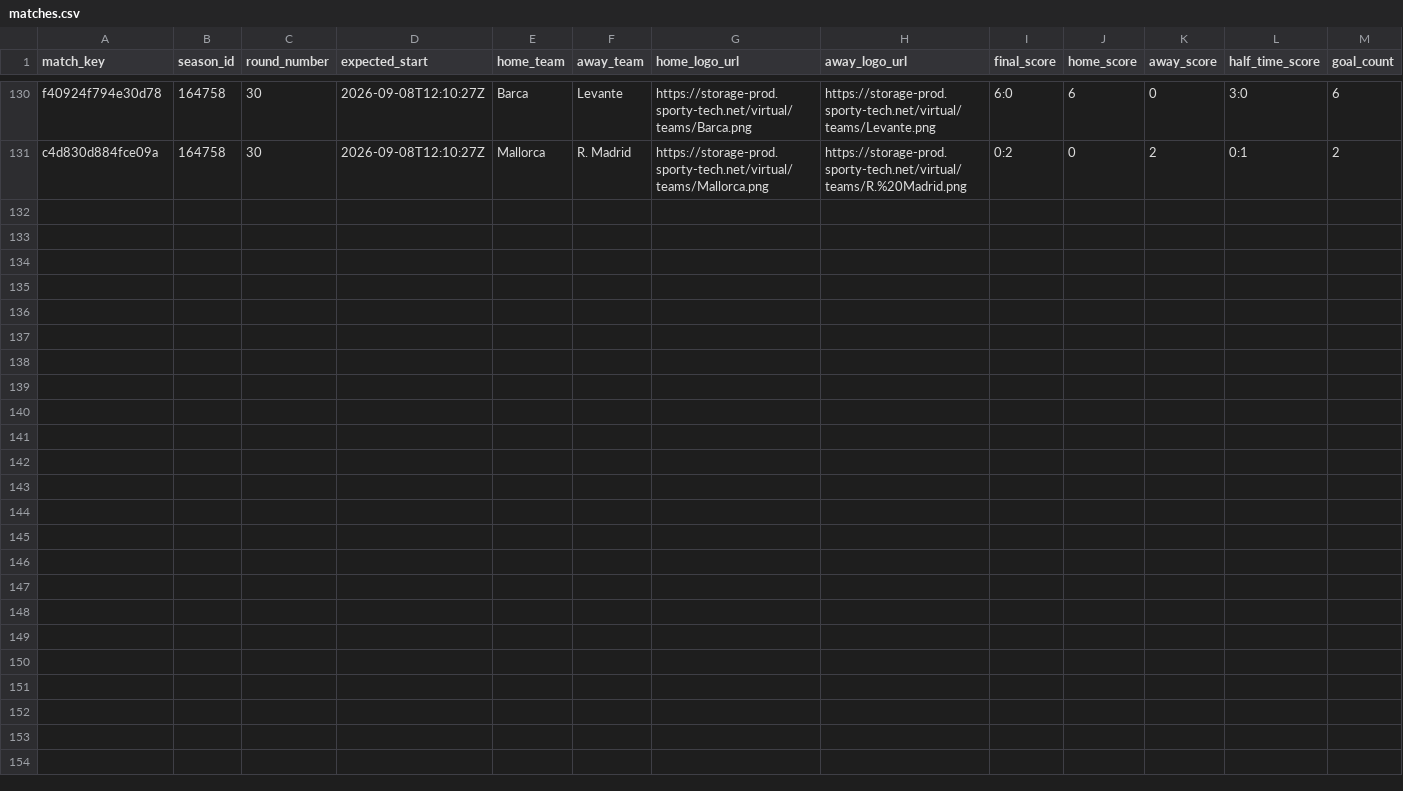
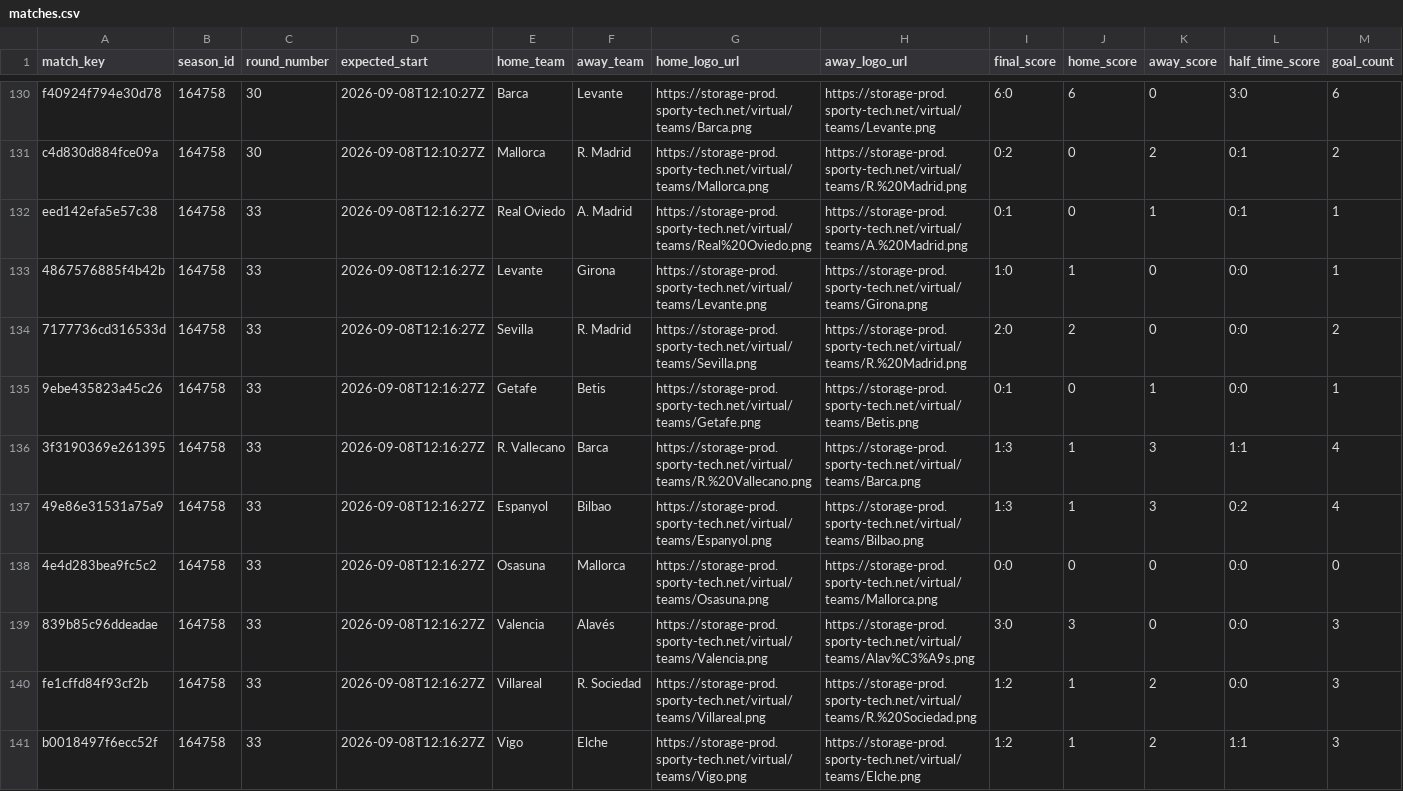
Before and after one commit to michaeldiary77-sys/virtual-leagues-collector, a CSV file: data/8037_spanish-league/matches.csv, drawn as a sheet; only a part is shown, gaps mark what is left out; rows hold the shown columns only; the diff names each change by its address in the sheet, - before the commit and + after, or states it on an @@ line.

```diff
--- a/data/8037_spanish-league/matches.csv
+++ b/data/8037_spanish-league/matches.csv
+row 132: eed142efa5e57c38 | 164758 | 33 | 2026-09-08T12:16:27Z | Real Oviedo | A. Madrid | https://storage-prod.sporty-tech.net/virtual/teams/Real%20Oviedo.png | https://storage-prod.sporty-tech.net/virtual/teams/A.%20Madrid.png | 0:1 | 0 | 1 | 0:1 | 1
+row 133: 4867576885f4b42b | 164758 | 33 | 2026-09-08T12:16:27Z | Levante | Girona | https://storage-prod.sporty-tech.net/virtual/teams/Levante.png | https://storage-prod.sporty-tech.net/virtual/teams/Girona.png | 1:0 | 1 | 0 | 0:0 | 1
+row 134: 7177736cd316533d | 164758 | 33 | 2026-09-08T12:16:27Z | Sevilla | R. Madrid | https://storage-prod.sporty-tech.net/virtual/teams/Sevilla.png | https://storage-prod.sporty-tech.net/virtual/teams/R.%20Madrid.png | 2:0 | 2 | 0 | 0:0 | 2
+row 135: 9ebe435823a45c26 | 164758 | 33 | 2026-09-08T12:16:27Z | Getafe | Betis | https://storage-prod.sporty-tech.net/virtual/teams/Getafe.png | https://storage-prod.sporty-tech.net/virtual/teams/Betis.png | 0:1 | 0 | 1 | 0:0 | 1
+row 136: 3f3190369e261395 | 164758 | 33 | 2026-09-08T12:16:27Z | R. Vallecano | Barca | https://storage-prod.sporty-tech.net/virtual/teams/R.%20Vallecano.png | https://storage-prod.sporty-tech.net/virtual/teams/Barca.png | 1:3 | 1 | 3 | 1:1 | 4
+row 137: 49e86e31531a75a9 | 164758 | 33 | 2026-09-08T12:16:27Z | Espanyol | Bilbao | https://storage-prod.sporty-tech.net/virtual/teams/Espanyol.png | https://storage-prod.sporty-tech.net/virtual/teams/Bilbao.png | 1:3 | 1 | 3 | 0:2 | 4
+row 138: 4e4d283bea9fc5c2 | 164758 | 33 | 2026-09-08T12:16:27Z | Osasuna | Mallorca | https://storage-prod.sporty-tech.net/virtual/teams/Osasuna.png | https://storage-prod.sporty-tech.net/virtual/teams/Mallorca.png | 0:0 | 0 | 0 | 0:0 | 0
+row 139: 839b85c96ddeadae | 164758 | 33 | 2026-09-08T12:16:27Z | Valencia | Alavés | https://storage-prod.sporty-tech.net/virtual/teams/Valencia.png | https://storage-prod.sporty-tech.net/virtual/teams/Alav%C3%A9s.png | 3:0 | 3 | 0 | 0:0 | 3
+row 140: fe1cffd84f93cf2b | 164758 | 33 | 2026-09-08T12:16:27Z | Villareal | R. Sociedad | https://storage-prod.sporty-tech.net/virtual/teams/Villareal.png | https://storage-prod.sporty-tech.net/virtual/teams/R.%20Sociedad.png | 1:2 | 1 | 2 | 0:0 | 3
+row 141: b0018497f6ecc52f | 164758 | 33 | 2026-09-08T12:16:27Z | Vigo | Elche | https://storage-prod.sporty-tech.net/virtual/teams/Vigo.png | https://storage-prod.sporty-tech.net/virtual/teams/Elche.png | 1:2 | 1 | 2 | 1:1 | 3
```
Also changed, not shown: data/8035_english-league/matches.csv, data/8056_champions-league/matches.csv, 42 other files.
